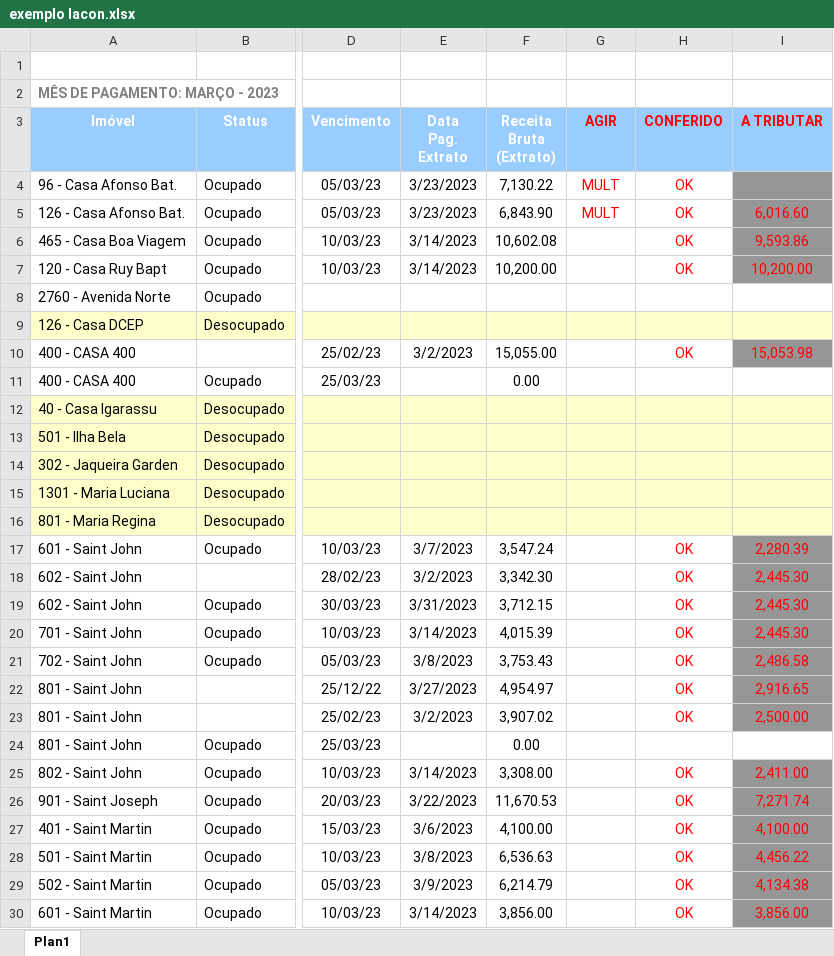
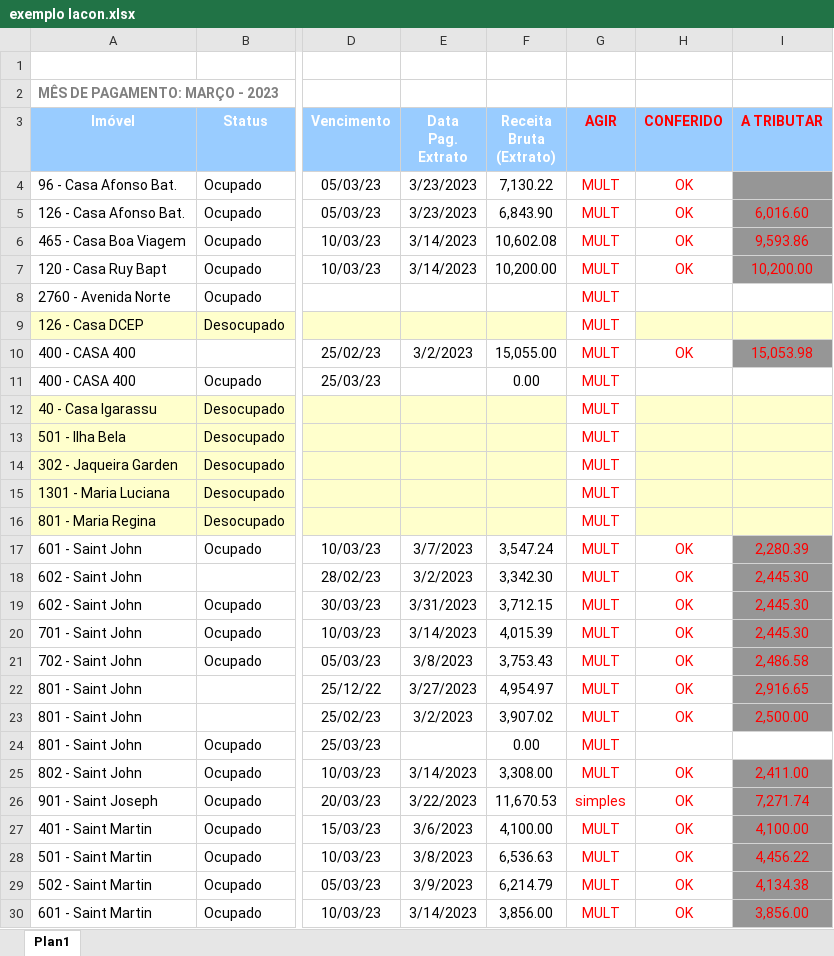
Before and after one commit to IcaroQueiroz/integrAgir, an Excel workbook: exemplos/exemplo lacon.xlsx, sheet Plan1, drawn as a sheet; only a part is shown, gaps mark what is left out; values as stored, in another font and other column widths than the file's, no borders; charts and pictures not drawn; the diff covers the shown part only; the diff names each change by its address in the sheet, - before the commit and + after, or states it on an @@ line.

```diff
--- a/exemplos/exemplo lacon.xlsx (sheet Plan1)
+++ b/exemplos/exemplo lacon.xlsx (sheet Plan1)
-G6:G25 (AGIR): (empty)
+G6:G25 (AGIR): MULT
-G9 fill: #FFFFCC
+G9 fill: none
-G12:G16 fill: #FFFFCC
+G12:G16 fill: none
-G26 (AGIR): (empty)
+G26 (AGIR): simples
-G27:G30 (AGIR): (empty)
+G27:G30 (AGIR): MULT
```
Also changed, not shown: 36 edited cells and cell formats elsewhere in this sheet, exemplos/p_agir.xlsx, 19 other files.
